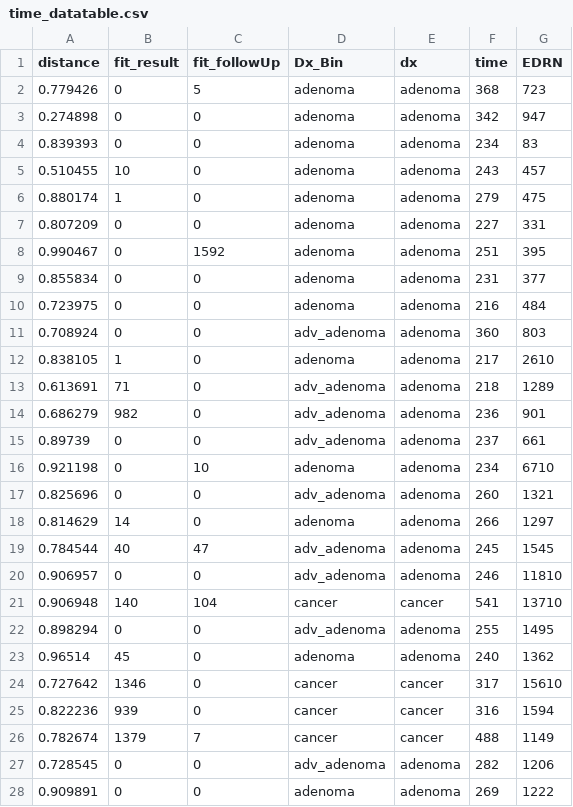
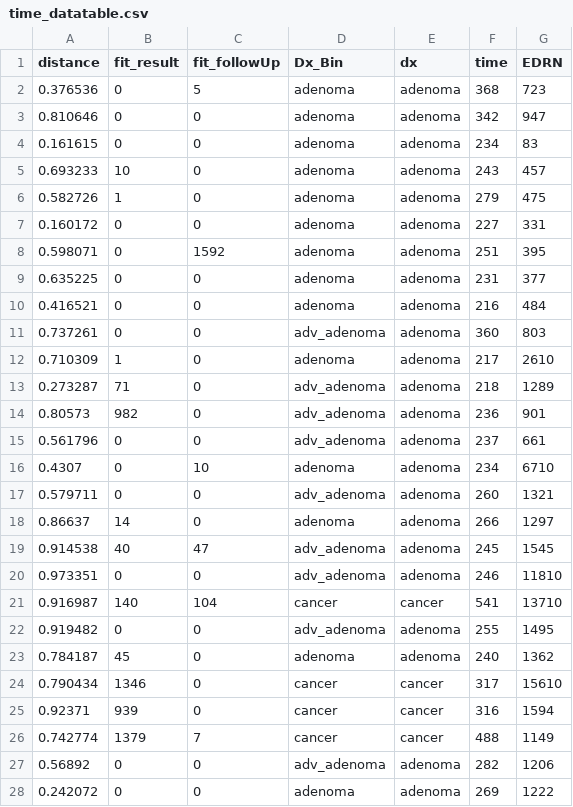
Before and after one commit to SchlossLab/Sze_FollowUps_Microbiome_2017, a CSV file: results/tables/time_datatable.csv, drawn as a sheet; only a part is shown; the diff covers the shown part only.

```diff
--- a/results/tables/time_datatable.csv
+++ b/results/tables/time_datatable.csv
@@ -1,28 +1,28 @@
 "distance","fit_result","fit_followUp","Dx_Bin","dx","time","EDRN"
-0.779426,0,5,"adenoma","adenoma",368,723
-0.274898,0,0,"adenoma","adenoma",342,947
-0.839393,0,0,"adenoma","adenoma",234,83
-0.510455,10,0,"adenoma","adenoma",243,457
-0.880174,1,0,"adenoma","adenoma",279,475
-0.807209,0,0,"adenoma","adenoma",227,331
-0.990467,0,1592,"adenoma","adenoma",251,395
-0.855834,0,0,"adenoma","adenoma",231,377
-0.723975,0,0,"adenoma","adenoma",216,484
-0.708924,0,0,"adv_adenoma","adenoma",360,803
-0.838105,1,0,"adenoma","adenoma",217,2610
-0.613691,71,0,"adv_adenoma","adenoma",218,1289
-0.686279,982,0,"adv_adenoma","adenoma",236,901
-0.89739,0,0,"adv_adenoma","adenoma",237,661
-0.921198,0,10,"adenoma","adenoma",234,6710
-0.825696,0,0,"adv_adenoma","adenoma",260,1321
-0.814629,14,0,"adenoma","adenoma",266,1297
-0.784544,40,47,"adv_adenoma","adenoma",245,1545
-0.906957,0,0,"adv_adenoma","adenoma",246,11810
-0.906948,140,104,"cancer","cancer",541,13710
-0.898294,0,0,"adv_adenoma","adenoma",255,1495
-0.96514,45,0,"adenoma","adenoma",240,1362
-0.727642,1346,0,"cancer","cancer",317,15610
-0.822236,939,0,"cancer","cancer",316,1594
-0.782674,1379,7,"cancer","cancer",488,1149
-0.728545,0,0,"adv_adenoma","adenoma",282,1206
-0.909891,0,0,"adenoma","adenoma",269,1222
+0.376536,0,5,"adenoma","adenoma",368,723
+0.810646,0,0,"adenoma","adenoma",342,947
+0.161615,0,0,"adenoma","adenoma",234,83
+0.693233,10,0,"adenoma","adenoma",243,457
+0.582726,1,0,"adenoma","adenoma",279,475
+0.160172,0,0,"adenoma","adenoma",227,331
+0.598071,0,1592,"adenoma","adenoma",251,395
+0.635225,0,0,"adenoma","adenoma",231,377
+0.416521,0,0,"adenoma","adenoma",216,484
+0.737261,0,0,"adv_adenoma","adenoma",360,803
+0.710309,1,0,"adenoma","adenoma",217,2610
+0.273287,71,0,"adv_adenoma","adenoma",218,1289
+0.80573,982,0,"adv_adenoma","adenoma",236,901
+0.561796,0,0,"adv_adenoma","adenoma",237,661
+0.4307,0,10,"adenoma","adenoma",234,6710
+0.579711,0,0,"adv_adenoma","adenoma",260,1321
+0.86637,14,0,"adenoma","adenoma",266,1297
+0.914538,40,47,"adv_adenoma","adenoma",245,1545
+0.973351,0,0,"adv_adenoma","adenoma",246,11810
+0.916987,140,104,"cancer","cancer",541,13710
+0.919482,0,0,"adv_adenoma","adenoma",255,1495
+0.784187,45,0,"adenoma","adenoma",240,1362
+0.790434,1346,0,"cancer","cancer",317,15610
+0.92371,939,0,"cancer","cancer",316,1594
+0.742774,1379,7,"cancer","cancer",488,1149
+0.56892,0,0,"adv_adenoma","adenoma",282,1206
+0.242072,0,0,"adenoma","adenoma",269,1222
```
Also changed, not shown: 40 edited cells elsewhere in this file, 1 other file.
